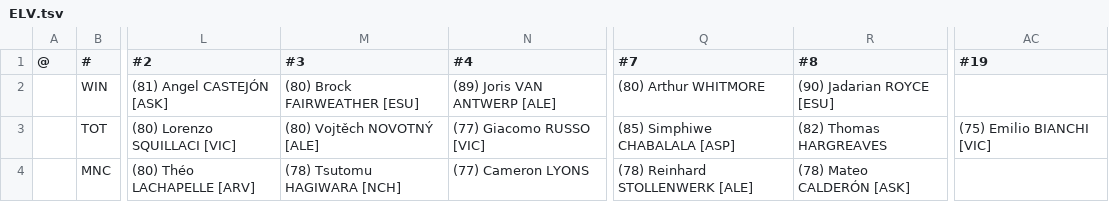
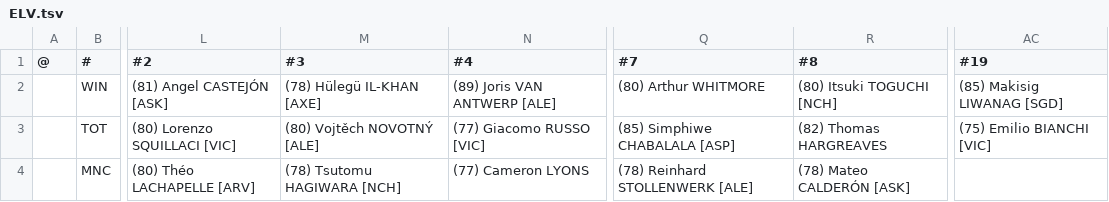
Before and after one commit to auroruse/avium-football-engine, a TSV file: src/presets/ELV.tsv, drawn as a sheet; only a part is shown, gaps mark what is left out; the diff names each change by its address in the sheet, - before the commit and + after, or states it on an @@ line.

```diff
--- a/src/presets/ELV.tsv
+++ b/src/presets/ELV.tsv
-M2 (#3): (80) Brock FAIRWEATHER [ESU]
+M2 (#3): (78) Hülegü IL-KHAN [AXE]
-R2 (#8): (90) Jadarian ROYCE [ESU]
+R2 (#8): (80) Itsuki TOGUCHI [NCH]
-AC2 (#19): (empty)
+AC2 (#19): (85) Makisig LIWANAG [SGD]
```
Also changed, not shown: public/avium/pstats/trades.tsv, src/presets/NCH.tsv, 2 other files.
